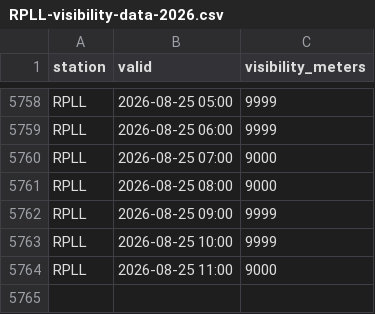
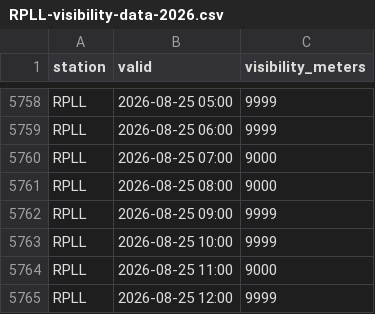
Before and after one commit to i-shann/rpll-visibility-data, a CSV file: current/RPLL-visibility-data-2026.csv, drawn as a sheet; only a part is shown, gaps mark what is left out.

```diff
--- a/current/RPLL-visibility-data-2026.csv
+++ b/current/RPLL-visibility-data-2026.csv
@@ -5764 +5764,2 @@ RPLL,2026-08-25 10:00,9999
 RPLL,2026-08-25 11:00,9000
+RPLL,2026-08-25 12:00,9999
```
